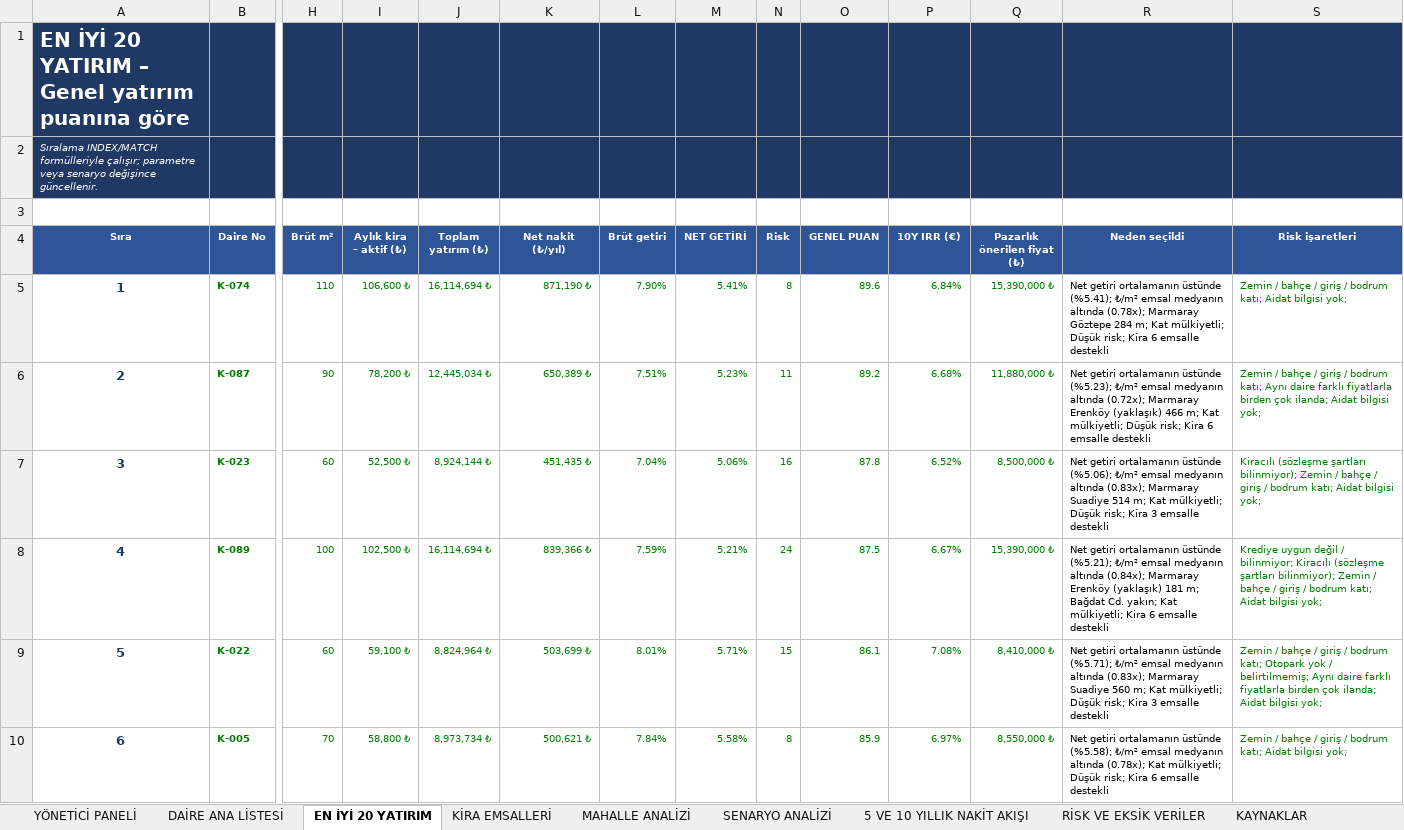
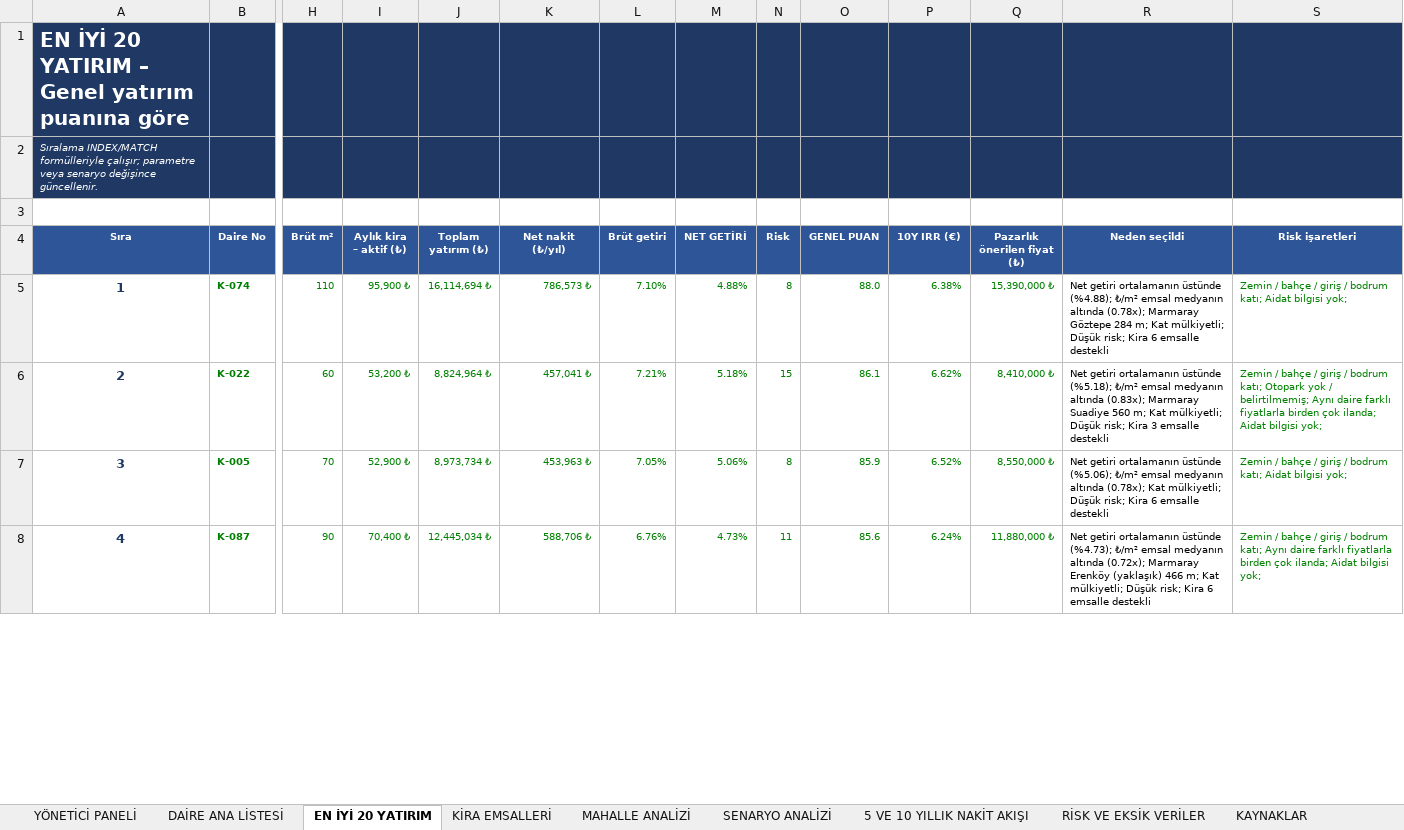
Before and after one commit to Ciplak/Ciplak, an Excel workbook: Kadikoy_Daire_Yatirim_Analizi_2026.xlsx, sheet EN İYİ 20 YATIRIM, drawn as a sheet; only a part is shown, gaps mark what is left out; values as stored, in another font and other column widths than the file's, no borders; conditional formats not drawn; removed rows and columns are numbered as before the commit, all else as after; rows hold the shown columns only; the diff covers the shown part only; the diff names each change by its address in the sheet, - before the commit and + after, or states it on an @@ line.

```diff
--- a/Kadikoy_Daire_Yatirim_Analizi_2026.xlsx (sheet EN İYİ 20 YATIRIM)
+++ b/Kadikoy_Daire_Yatirim_Analizi_2026.xlsx (sheet EN İYİ 20 YATIRIM)
-I5 (Aylık kira – aktif (₺)): 106,600 ₺
+I5 (Aylık kira – aktif (₺)): 95,900 ₺
-K5 (Net nakit (₺/yıl)): 871,190 ₺
+K5 (Net nakit (₺/yıl)): 786,573 ₺
-L5 (Brüt getiri): 7.90%
+L5 (Brüt getiri): 7.10%
-M5 (NET GETİRİ): 5.41%
+M5 (NET GETİRİ): 4.88%
-O5 (GENEL PUAN): 89.6
+O5 (GENEL PUAN): 88.0
-P5 (10Y IRR (€)): 6.84%
+P5 (10Y IRR (€)): 6.38%
-R5 (Neden seçildi): …ortalamanın üstünde (%5.41); ₺/m² emsal…
+R5 (Neden seçildi): …ortalamanın üstünde (%4.88); ₺/m² emsal…
-row 6: 2 | K-087 | 90 | 78,200 ₺ | 12,445,034 ₺ | 650,389 ₺ | 7.51% | 5.23% | 11 | 89.2 | 6.68% | 11,880,000 ₺ | Net getiri ortalamanın üstünde (%5.23); ₺/m² emsal medyanın altında (0.72x); Marmaray Erenköy (yaklaşık) 466 m; Kat mülkiyetli; Düşük risk; Kira 6 emsalle destekli | Zemin / bahçe / giriş / bodrum katı; Aynı daire farklı fiyatlarla birden çok ilanda; Aidat bilgisi yok;
-row 7: 3 | K-023 | 60 | 52,500 ₺ | 8,924,144 ₺ | 451,435 ₺ | 7.04% | 5.06% | 16 | 87.8 | 6.52% | 8,500,000 ₺ | Net getiri ortalamanın üstünde (%5.06); ₺/m² emsal medyanın altında (0.83x); Marmaray Suadiye 514 m; Kat mülkiyetli; Düşük risk; Kira 3 emsalle destekli | Kiracılı (sözleşme şartları bilinmiyor); Zemin / bahçe / giriş / bodrum katı; Aidat bilgisi yok;
-row 8: 4 | K-089 | 100 | 102,500 ₺ | 16,114,694 ₺ | 839,366 ₺ | 7.59% | 5.21% | 24 | 87.5 | 6.67% | 15,390,000 ₺ | Net getiri ortalamanın üstünde (%5.21); ₺/m² emsal medyanın altında (0.84x); Marmaray Erenköy (yaklaşık) 181 m; Bağdat Cd. yakın; Kat mülkiyetli; Kira 6 emsalle destekli | Krediye uygun değil / bilinmiyor; Kiracılı (sözleşme şartları bilinmiyor); Zemin / bahçe / giriş / bodrum katı; Aidat bilgisi yok;
-A6 (Sıra): 5
+A6 (Sıra): 2
-I6 (Aylık kira – aktif (₺)): 59,100 ₺
+I6 (Aylık kira – aktif (₺)): 53,200 ₺
-K6 (Net nakit (₺/yıl)): 503,699 ₺
+K6 (Net nakit (₺/yıl)): 457,041 ₺
-L6 (Brüt getiri): 8.01%
+L6 (Brüt getiri): 7.21%
-M6 (NET GETİRİ): 5.71%
+M6 (NET GETİRİ): 5.18%
-P6 (10Y IRR (€)): 7.08%
+P6 (10Y IRR (€)): 6.62%
-R6 (Neden seçildi): …ortalamanın üstünde (%5.71); ₺/m² emsal…
+R6 (Neden seçildi): …ortalamanın üstünde (%5.18); ₺/m² emsal…
-A7 (Sıra): 6
+A7 (Sıra): 3
-I7 (Aylık kira – aktif (₺)): 58,800 ₺
+I7 (Aylık kira – aktif (₺)): 52,900 ₺
-K7 (Net nakit (₺/yıl)): 500,621 ₺
+K7 (Net nakit (₺/yıl)): 453,963 ₺
-L7 (Brüt getiri): 7.84%
+L7 (Brüt getiri): 7.05%
-M7 (NET GETİRİ): 5.58%
+M7 (NET GETİRİ): 5.06%
-P7 (10Y IRR (€)): 6.97%
+P7 (10Y IRR (€)): 6.52%
-R7 (Neden seçildi): …ortalamanın üstünde (%5.58); ₺/m² emsal…
+R7 (Neden seçildi): …ortalamanın üstünde (%5.06); ₺/m² emsal…
+row 8: 4 | K-087 | 90 | 70,400 ₺ | 12,445,034 ₺ | 588,706 ₺ | 6.76% | 4.73% | 11 | 85.6 | 6.24% | 11,880,000 ₺ | Net getiri ortalamanın üstünde (%4.73); ₺/m² emsal medyanın altında (0.72x); Marmaray Erenköy (yaklaşık) 466 m; Kat mülkiyetli; Düşük risk; Kira 6 emsalle destekli | Zemin / bahçe / giriş / bodrum katı; Aynı daire farklı fiyatlarla birden çok ilanda; Aidat bilgisi yok;
```
Also changed, not shown: 11 added rows, 9 removed rows and 114 edited cells elsewhere in this sheet, sheet DAİRE ANA LİSTESİ, sheet 5 VE 10 YILLIK NAKİT AKIŞI, sheet SENARYO ANALİZİ, sheet YÖNETİCİ PANELİ, sheet ANALİZ SORULARI, sheet MAHALLE ANALİZİ, 1 more sheet, formulas that keep their value, 2 other files.
